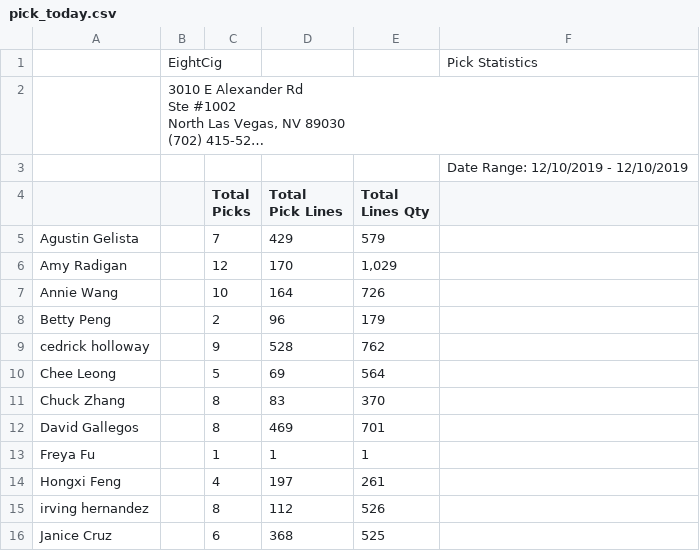
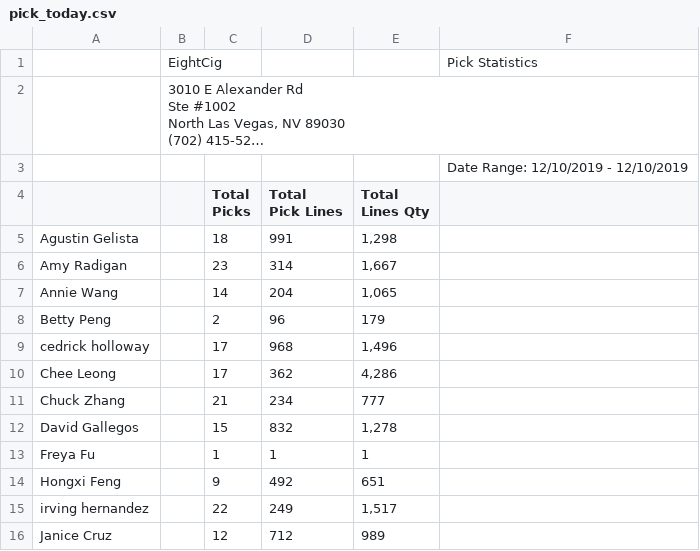
Before and after one commit to yoany-eightcig/dashboard-statistics, a CSV file: storage/pick_today.csv, drawn as a sheet; only a part is shown; long unchanged cells end in …; the diff covers the shown part only.

```diff
--- a/storage/pick_today.csv
+++ b/storage/pick_today.csv
@@ -11,13 +11,13 @@ Pick Lines","Total
 Lines Qty",
-Agustin Gelista,,7,429,579,
-Amy Radigan,,12,170,"1,029",
-Annie Wang,,10,164,726,
+Agustin Gelista,,18,991,"1,298",
+Amy Radigan,,23,314,"1,667",
+Annie Wang,,14,204,"1,065",
 Betty Peng,,2,96,179,
-cedrick holloway,,9,528,762,
-Chee Leong,,5,69,564,
-Chuck Zhang,,8,83,370,
-David Gallegos,,8,469,701,
+cedrick holloway,,17,968,"1,496",
+Chee Leong,,17,362,"4,286",
+Chuck Zhang,,21,234,777,
+David Gallegos,,15,832,"1,278",
 Freya Fu,,1,1,1,
-Hongxi Feng,,4,197,261,
-irving hernandez,,8,112,526,
-Janice Cruz,,6,368,525,
+Hongxi Feng,,9,492,651,
+irving hernandez,,22,249,"1,517",
+Janice Cruz,,12,712,989,
```
Also changed, not shown: 1 added row and 18 edited cells elsewhere in this file, storage/base.csv, storage/pack_today.csv, 5 other files.
